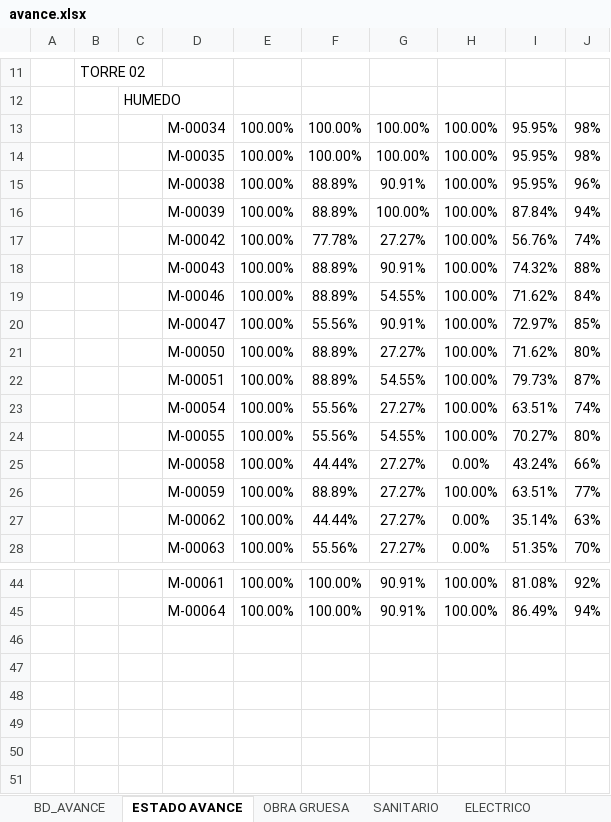
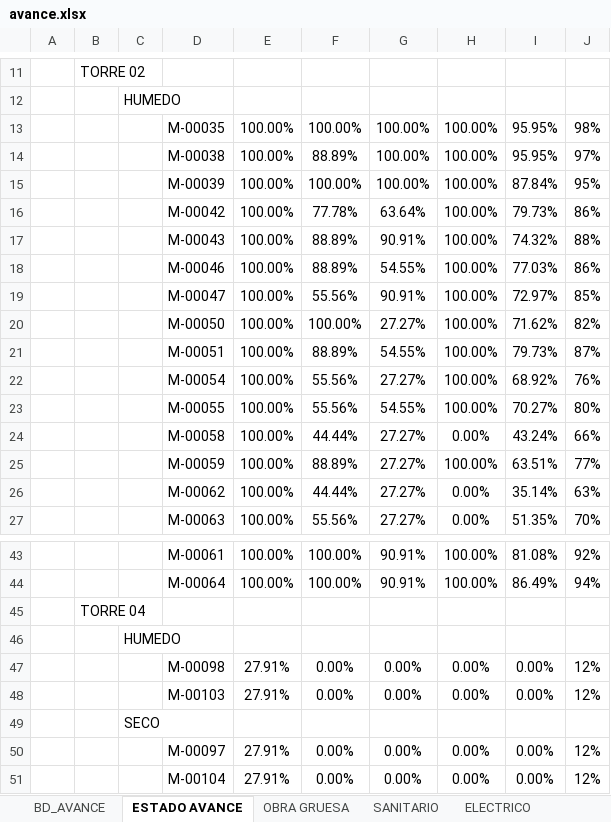
Before and after one commit to ArielPint/LA-CHACRA, an Excel workbook: data/avance.xlsx, sheet ESTADO AVANCE, drawn as a sheet; only a part is shown, gaps mark what is left out; values as stored, in another font and other column widths than the file's, no borders; charts and pictures and conditional formats not drawn; removed rows and columns are numbered as before the commit, all else as after; the diff covers the shown part only; the diff names each change by its address in the sheet, - before the commit and + after, or states it on an @@ line.

```diff
--- a/data/avance.xlsx (sheet ESTADO AVANCE)
+++ b/data/avance.xlsx (sheet ESTADO AVANCE)
-row 13:  |  |  | M-00034 | 100.00% | 100.00% | 100.00% | 100.00% | 95.95% | 98%
-G14: 90.91%
+G14: 100.00%
-J14: 96%
+J14: 97%
-F15: 88.89%
+F15: 100.00%
-J15: 94%
+J15: 95%
-G16: 27.27%
+G16: 63.64%
-I16: 56.76%
+I16: 79.73%
-J16: 74%
+J16: 86%
-I18: 71.62%
+I18: 77.03%
-J18: 84%
+J18: 86%
-F20: 88.89%
+F20: 100.00%
-J20: 80%
+J20: 82%
-I22: 63.51%
+I22: 68.92%
-J22: 74%
+J22: 76%
+row 45:  | TORRE 04
+row 46:  |  | HUMEDO
+row 47:  |  |  | M-00098 | 27.91% | 0.00% | 0.00% | 0.00% | 0.00% | 12%
+row 48:  |  |  | M-00103 | 27.91% | 0.00% | 0.00% | 0.00% | 0.00% | 12%
+row 49:  |  | SECO
+row 50:  |  |  | M-00097 | 27.91% | 0.00% | 0.00% | 0.00% | 0.00% | 12%
+row 51:  |  |  | M-00104 | 27.91% | 0.00% | 0.00% | 0.00% | 0.00% | 12%
```
Also changed, not shown: 7 edited cells elsewhere in this sheet, sheet BD_AVANCE, sheet TERMINACIONES, sheet ELECTRICO, sheet OBRA GRUESA, sheet SANITARIO, hidden cells, 1 other file.
